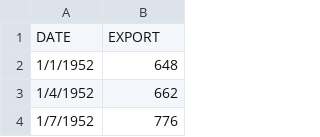
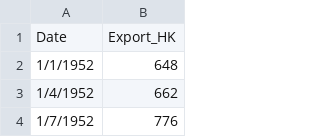
Before and after one commit to yongze0817/public, a CSV file: ECON/MACRO/HK EXPORTS.csv, drawn as a sheet; only a part is shown.

```diff
--- a/ECON/MACRO/HK EXPORTS.csv
+++ b/ECON/MACRO/HK EXPORTS.csv
@@ -1,2 +1,2 @@
-DATE,EXPORT
+Date,Export_HK
 1/1/1952,648
```
Also changed, not shown: ECON/MACRO/HK GDP.csv, ECON/MACRO/US EXPORTS.csv, 2 other files.
